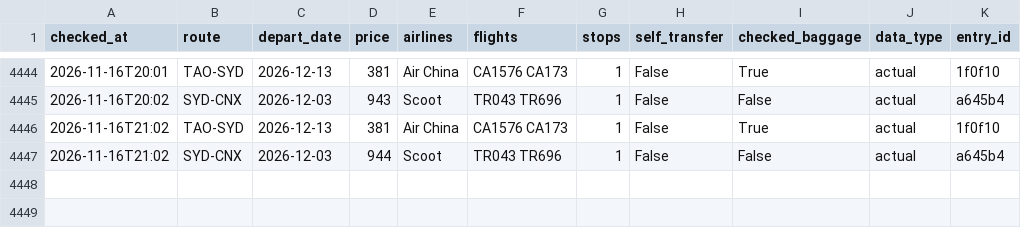
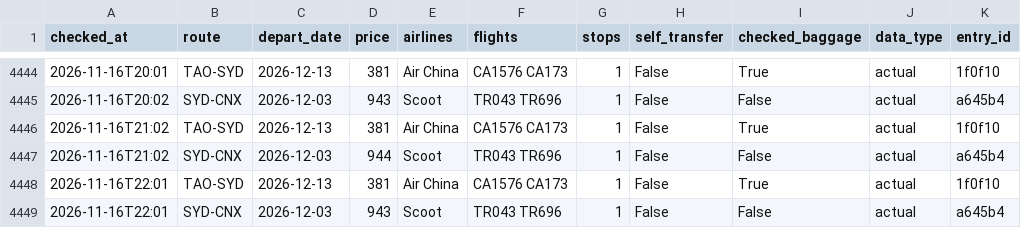
Before and after one commit to liuyongbendan-web/flight-watch-live, a CSV file: flight-watch/cloud-data/history.csv, drawn as a sheet; only a part is shown, gaps mark what is left out; the diff names each change by its address in the sheet, - before the commit and + after, or states it on an @@ line.

```diff
--- a/flight-watch/cloud-data/history.csv
+++ b/flight-watch/cloud-data/history.csv
+row 4448: 2026-11-16T22:01 | TAO-SYD | 2026-12-13 | 381 | Air China | CA1576 CA173 | 1 | False | True | actual | 1f0f10
+row 4449: 2026-11-16T22:01 | SYD-CNX | 2026-12-03 | 943 | Scoot | TR043 TR696 | 1 | False | False | actual | a645b4
```
Also changed, not shown: flight-watch/cloud-data/history_types.csv, 2 other files.
